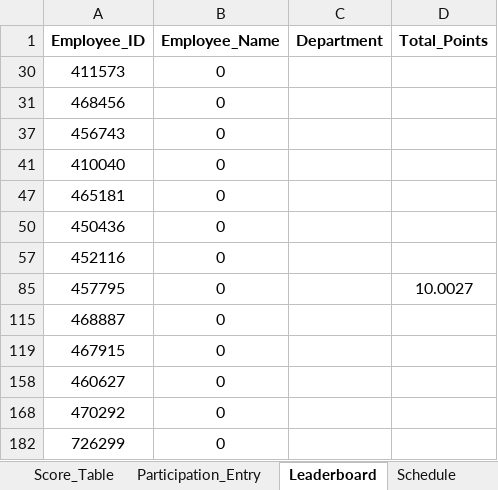
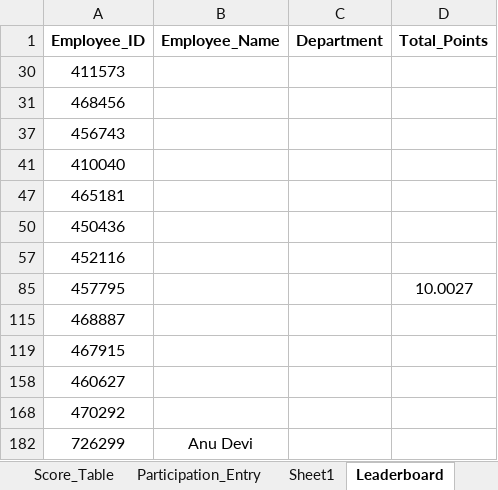
Before and after one commit to Rajji212/wellness-dashboard, an Excel workbook: Employee_Wellness_Scoring_System.xlsx, sheet Leaderboard, drawn as a sheet; values as stored, in another font and other column widths than the file's, no borders; conditional formats not drawn; the diff names each change by its address in the sheet, - before the commit and + after, or states it on an @@ line.

```diff
--- a/Employee_Wellness_Scoring_System.xlsx (sheet Leaderboard)
+++ b/Employee_Wellness_Scoring_System.xlsx (sheet Leaderboard)
+sheet tab: Sheet1
-B30:B31 (Employee_Name): 0
+B30:B31 (Employee_Name): (empty)
-B37 (Employee_Name): 0
+B37 (Employee_Name): (empty)
-B41 (Employee_Name): 0
+B41 (Employee_Name): (empty)
-B47 (Employee_Name): 0
+B47 (Employee_Name): (empty)
-B50 (Employee_Name): 0
+B50 (Employee_Name): (empty)
-B57 (Employee_Name): 0
+B57 (Employee_Name): (empty)
-B85 (Employee_Name): 0
+B85 (Employee_Name): (empty)
-B115 (Employee_Name): 0
+B115 (Employee_Name): (empty)
-B119 (Employee_Name): 0
+B119 (Employee_Name): (empty)
-B158 (Employee_Name): 0
+B158 (Employee_Name): (empty)
-B168 (Employee_Name): 0
+B168 (Employee_Name): (empty)
-B182 (Employee_Name): 0
+B182 (Employee_Name): Anu Devi
```
Also changed, not shown: sheet Participation_Entry, sheet Employee_Master, hidden cells.
